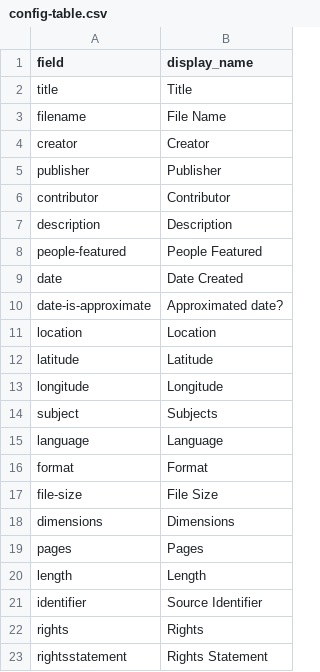
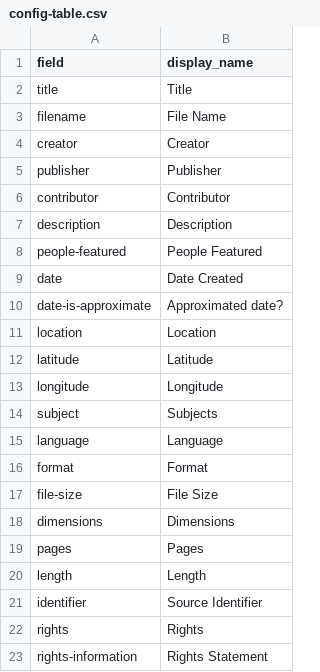
Before and after one commit to OMLuhring/Iowa-Vietnam, a CSV file: _data/config-table.csv, drawn as a sheet.

Commit message:
Update config-table.csv

```diff
--- a/_data/config-table.csv
+++ b/_data/config-table.csv
@@ -22,2 +22,2 @@ identifier,Source Identifier
 rights,Rights
-rightsstatement,Rights Statement
+rights-information,Rights Statement
```
